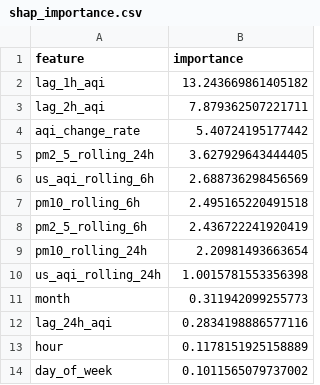
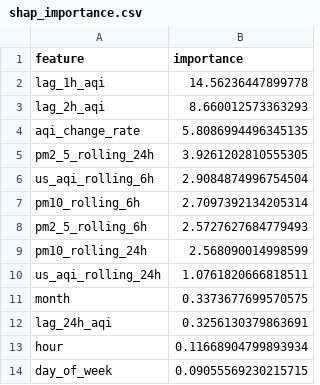
Before and after one commit to ahmed-121174/HazaraAQI_10Pearls, a CSV file: models/shap_importance.csv, drawn as a sheet.

Commit message:
[Daily] Retrained models + updated SHAP importance

```diff
--- a/models/shap_importance.csv
+++ b/models/shap_importance.csv
@@ -1,14 +1,14 @@
 feature,importance
-lag_1h_aqi,13.243669861405182
-lag_2h_aqi,7.879362507221711
-aqi_change_rate,5.40724195177442
-pm2_5_rolling_24h,3.627929643444405
-us_aqi_rolling_6h,2.688736298456569
-pm10_rolling_6h,2.495165220491518
-pm2_5_rolling_6h,2.436722241920419
-pm10_rolling_24h,2.20981493663654
-us_aqi_rolling_24h,1.0015781553356398
-month,0.311942099255773
-lag_24h_aqi,0.2834198886577116
-hour,0.1178151925158889
-day_of_week,0.1011565079737002
+lag_1h_aqi,14.56236447899778
+lag_2h_aqi,8.660012573363293
+aqi_change_rate,5.8086994496345135
+pm2_5_rolling_24h,3.9261202810555305
+us_aqi_rolling_6h,2.9084874996754504
+pm10_rolling_6h,2.7097392134205314
+pm2_5_rolling_6h,2.5727627684779493
+pm10_rolling_24h,2.568090014998599
+us_aqi_rolling_24h,1.0761820666818511
+month,0.3373677699570575
+lag_24h_aqi,0.3256130379863691
+hour,0.11668904799893934
+day_of_week,0.09055569230215715
```
Also changed, not shown: models/training_results.csv, 4 other files.
